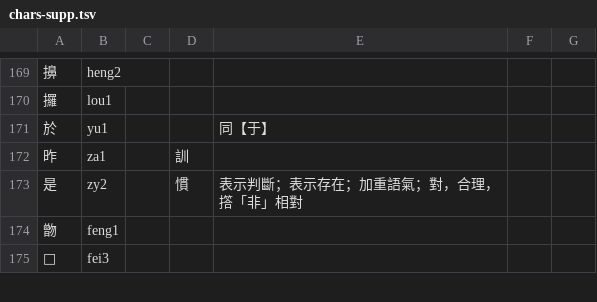
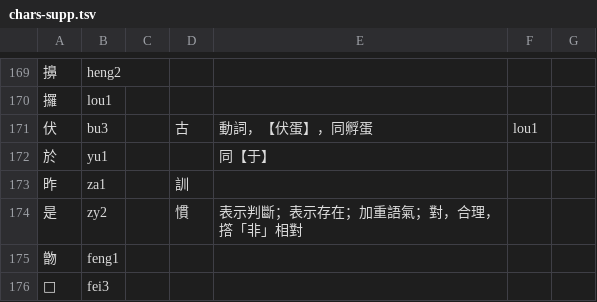
Before and after one commit to DINISHING/vocabulary, a TSV file: chars-supp.tsv, drawn as a sheet; only a part is shown, gaps mark what is left out; the diff names each change by its address in the sheet, - before the commit and + after, or states it on an @@ line.

```diff
--- a/chars-supp.tsv
+++ b/chars-supp.tsv
+row 171: 伏 | bu3 |  | 古 | 動詞，【伏蛋】，同孵蛋 | lou1
```
Also changed, not shown: words.tsv.
